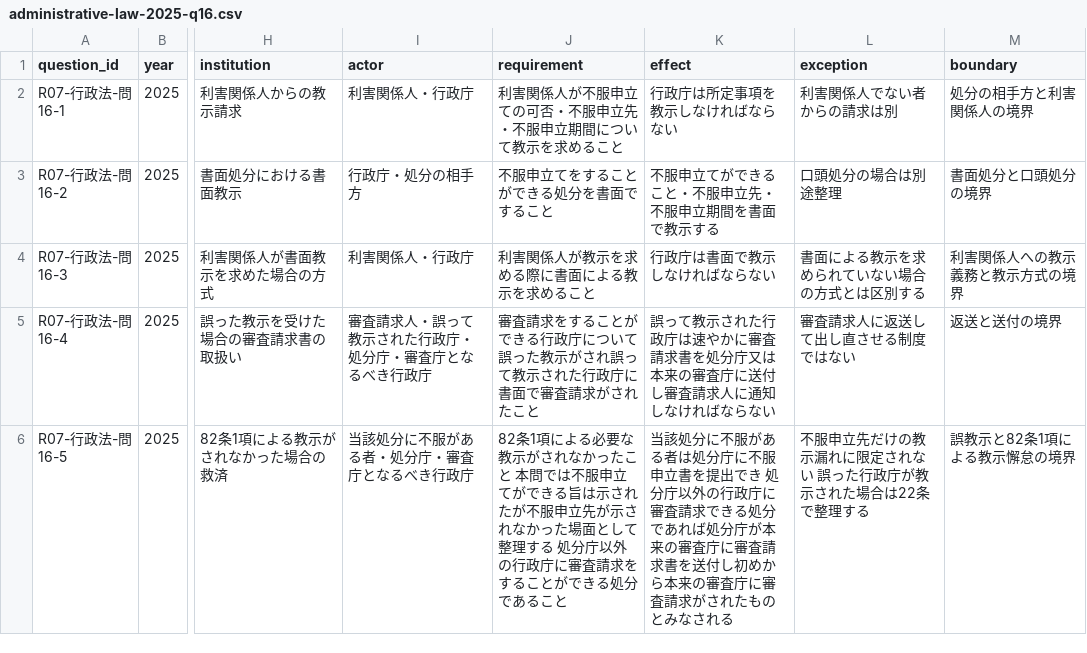
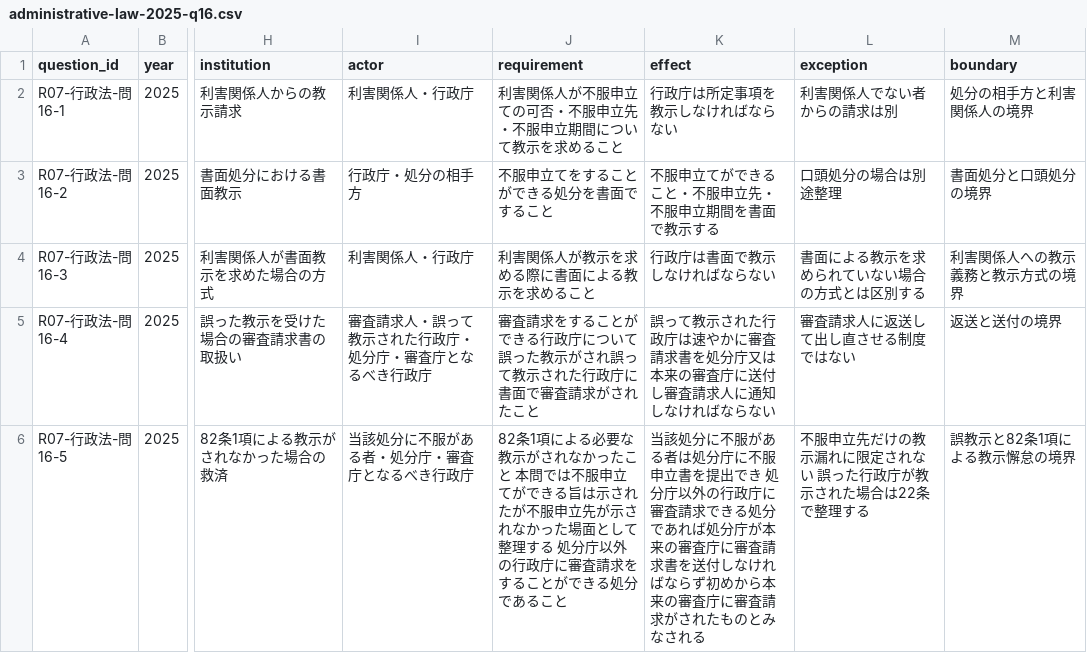
Before and after one commit to keigoodpp/gyosei-learning-lab, a CSV file: data/exam-analysis/administrative-law-2025-q16.csv, drawn as a sheet; only a part is shown, gaps mark what is left out; the diff names each change by its address in the sheet, - before the commit and + after, or states it on an @@ line.

```diff
--- a/data/exam-analysis/administrative-law-2025-q16.csv
+++ b/data/exam-analysis/administrative-law-2025-q16.csv
-K6 (effect): …を送付し初めから…
+K6 (effect): …を送付しなければならず初めから…
```
Also changed, not shown: 2 other files.
